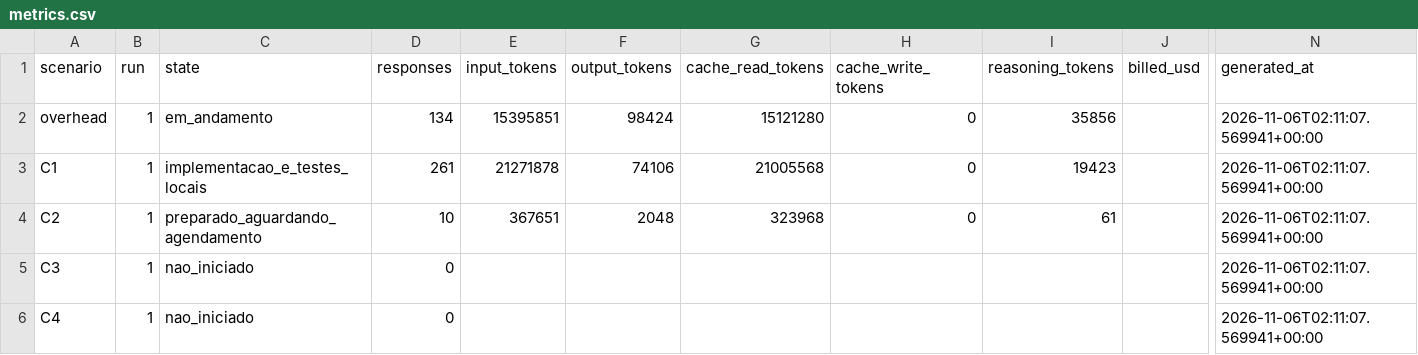
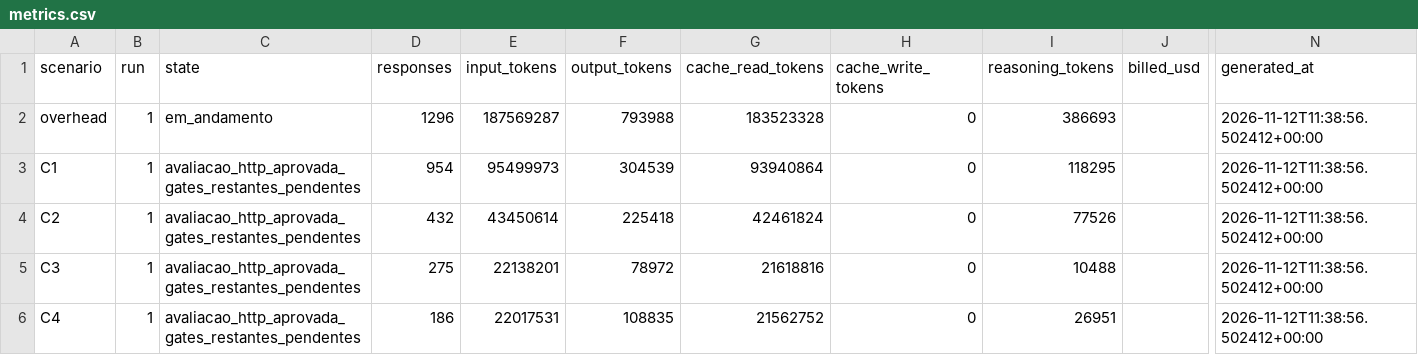
Before and after one commit to mclovin137/puck-benchmark, a CSV file: reports/metrics.csv, drawn as a sheet; only a part is shown, gaps mark what is left out; the diff names each change by its address in the sheet, - before the commit and + after, or states it on an @@ line.

Commit message:
Consolida aceite HTTP dos quatro cenários e métricas de continuidade

```diff
--- a/reports/metrics.csv
+++ b/reports/metrics.csv
-D2 (responses): 134
+D2 (responses): 1296
-E2 (input_tokens): 15395851
+E2 (input_tokens): 187569287
-F2 (output_tokens): 98424
+F2 (output_tokens): 793988
-G2 (cache_read_tokens): 15121280
+G2 (cache_read_tokens): 183523328
-I2 (reasoning_tokens): 35856
+I2 (reasoning_tokens): 386693
-N2:N6 (generated_at): 2026-11-06T02:11:07.569941+00:00
+N2:N6 (generated_at): 2026-11-12T11:38:56.502412+00:00
-C3 (state): implementacao_e_testes_locais
+C3 (state): avaliacao_http_aprovada_gates_restantes_pendentes
-D3 (responses): 261
+D3 (responses): 954
-E3 (input_tokens): 21271878
+E3 (input_tokens): 95499973
-F3 (output_tokens): 74106
+F3 (output_tokens): 304539
-G3 (cache_read_tokens): 21005568
+G3 (cache_read_tokens): 93940864
-I3 (reasoning_tokens): 19423
+I3 (reasoning_tokens): 118295
-C4 (state): preparado_aguardando_agendamento
+C4 (state): avaliacao_http_aprovada_gates_restantes_pendentes
-D4 (responses): 10
+D4 (responses): 432
-E4 (input_tokens): 367651
+E4 (input_tokens): 43450614
-F4 (output_tokens): 2048
+F4 (output_tokens): 225418
-G4 (cache_read_tokens): 323968
+G4 (cache_read_tokens): 42461824
-I4 (reasoning_tokens): 61
+I4 (reasoning_tokens): 77526
-C5:C6 (state): nao_iniciado
+C5:C6 (state): avaliacao_http_aprovada_gates_restantes_pendentes
-D5 (responses): 0
+D5 (responses): 275
-E5 (input_tokens): (empty)
+E5 (input_tokens): 22138201
-F5 (output_tokens): (empty)
+F5 (output_tokens): 78972
-G5 (cache_read_tokens): (empty)
+G5 (cache_read_tokens): 21618816
-H5:H6 (cache_write_tokens): (empty)
+H5:H6 (cache_write_tokens): 0
-I5 (reasoning_tokens): (empty)
+I5 (reasoning_tokens): 10488
-D6 (responses): 0
+D6 (responses): 186
-E6 (input_tokens): (empty)
+E6 (input_tokens): 22017531
-F6 (output_tokens): (empty)
+F6 (output_tokens): 108835
-G6 (cache_read_tokens): (empty)
+G6 (cache_read_tokens): 21562752
-I6 (reasoning_tokens): (empty)
+I6 (reasoning_tokens): 26951
```
Also changed, not shown: 17 other files.
